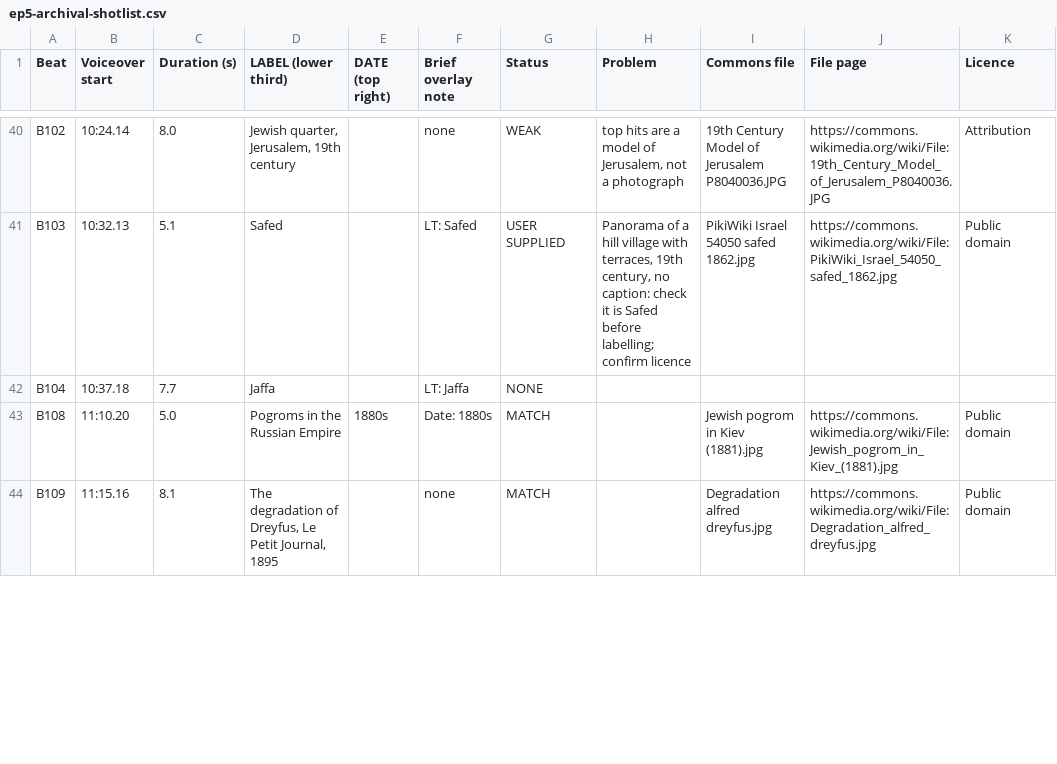
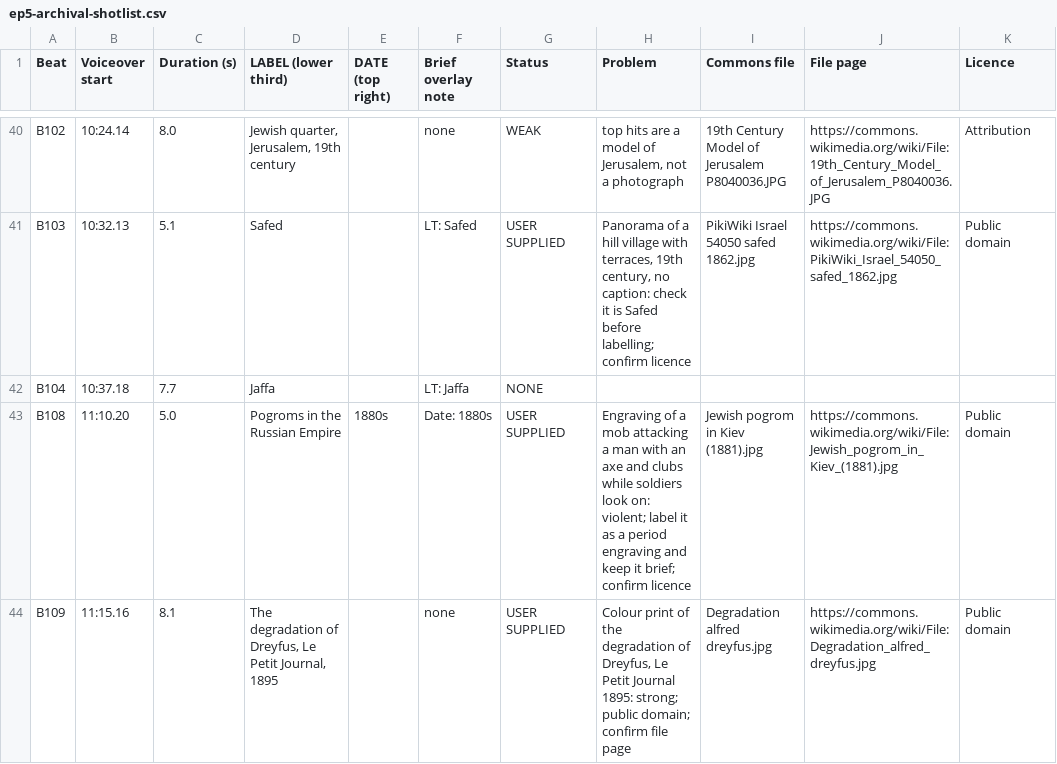
Before and after one commit to r21147131-source/StardustStory, a CSV file: pantheon-ep5/ep5-archival-shotlist.csv, drawn as a sheet; only a part is shown, gaps mark what is left out; the diff covers the shown part only; the diff names each change by its address in the sheet, - before the commit and + after, or states it on an @@ line.

```diff
--- a/pantheon-ep5/ep5-archival-shotlist.csv
+++ b/pantheon-ep5/ep5-archival-shotlist.csv
-G43:G44 (Status): MATCH
+G43:G44 (Status): USER SUPPLIED
-H43 (Problem): (empty)
+H43 (Problem): Engraving of a mob attacking a man with an axe and clubs while soldiers look on: violent; label it as a period engraving and keep it brief; confirm licence
-H44 (Problem): (empty)
+H44 (Problem): Colour print of the degradation of Dreyfus, Le Petit Journal 1895: strong; public domain; confirm file page
```
Also changed, not shown: 6 edited cells elsewhere in this file.
